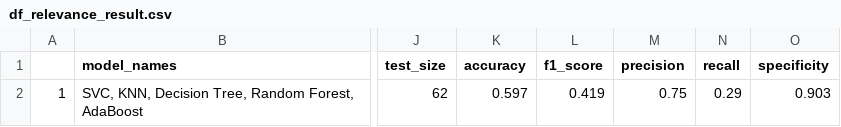
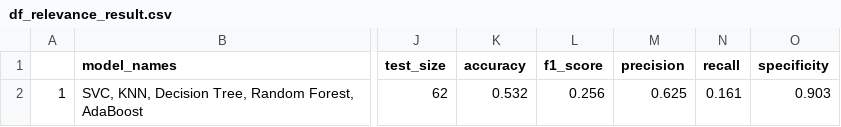
Before and after one commit to x6zeng/NLP-Active-Learning-Pipeline, a CSV file: data/result/df_relevance_result.csv, drawn as a sheet; only a part is shown, gaps mark what is left out; the diff names each change by its address in the sheet, - before the commit and + after, or states it on an @@ line.

```diff
--- a/data/result/df_relevance_result.csv
+++ b/data/result/df_relevance_result.csv
-K2 (accuracy): 0.597
+K2 (accuracy): 0.532
-L2 (f1_score): 0.419
+L2 (f1_score): 0.256
-M2 (precision): 0.75
+M2 (precision): 0.625
-N2 (recall): 0.29
+N2 (recall): 0.161
```
Also changed, not shown: data/result/df_sentiment_result.csv, 14 other files.
